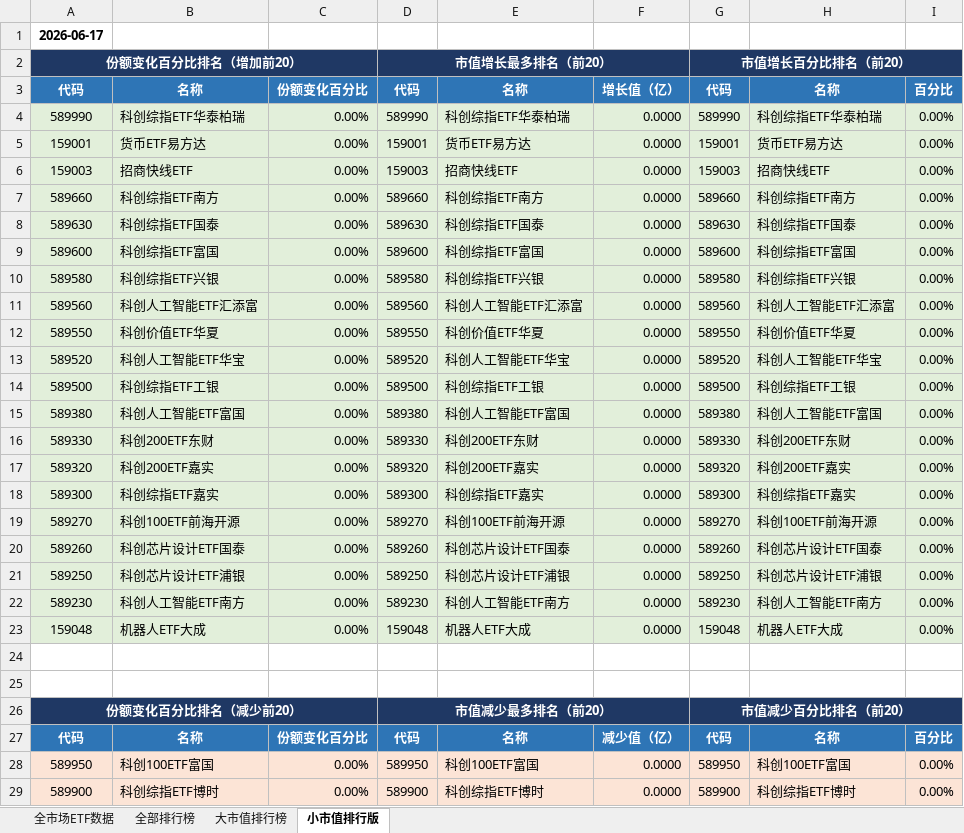
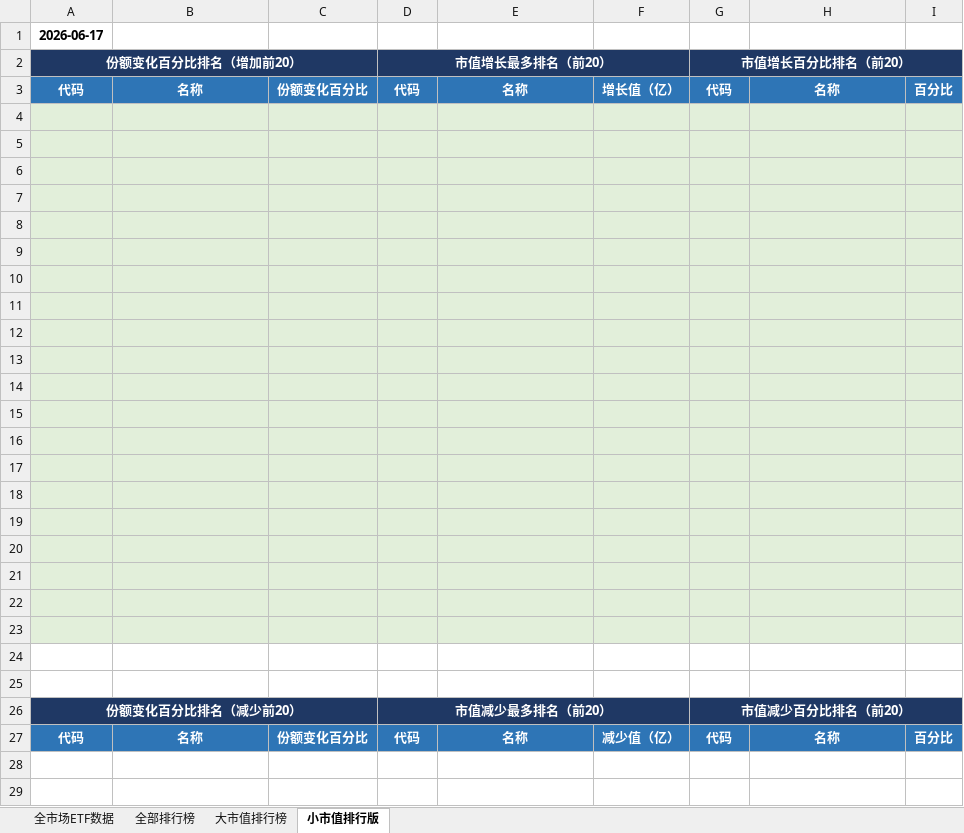
Before and after one commit to dagoushi003/dagoushi003.github.io, an Excel workbook: assets/posts/全市场数据分析表02.xlsx, sheet 小市值排行版, drawn as a sheet; only a part is shown; values as stored, in another font and other column widths than the file's, no borders; the diff covers the shown part only; the diff names each change by its address in the sheet, - before the commit and + after, or states it on an @@ line.

```diff
--- a/assets/posts/全市场数据分析表02.xlsx (sheet 小市值排行版)
+++ b/assets/posts/全市场数据分析表02.xlsx (sheet 小市值排行版)
-row 4: 589990 | 科创综指ETF华泰柏瑞 | 0.00% | 589990 | 科创综指ETF华泰柏瑞 | 0.0000 | 589990 | 科创综指ETF华泰柏瑞 | 0.00%
+row 4: (empty)
-row 5: 159001 | 货币ETF易方达 | 0.00% | 159001 | 货币ETF易方达 | 0.0000 | 159001 | 货币ETF易方达 | 0.00%
+row 5: (empty)
-row 6: 159003 | 招商快线ETF | 0.00% | 159003 | 招商快线ETF | 0.0000 | 159003 | 招商快线ETF | 0.00%
+row 6: (empty)
-row 7: 589660 | 科创综指ETF南方 | 0.00% | 589660 | 科创综指ETF南方 | 0.0000 | 589660 | 科创综指ETF南方 | 0.00%
+row 7: (empty)
-row 8: 589630 | 科创综指ETF国泰 | 0.00% | 589630 | 科创综指ETF国泰 | 0.0000 | 589630 | 科创综指ETF国泰 | 0.00%
+row 8: (empty)
-row 9: 589600 | 科创综指ETF富国 | 0.00% | 589600 | 科创综指ETF富国 | 0.0000 | 589600 | 科创综指ETF富国 | 0.00%
+row 9: (empty)
-row 10: 589580 | 科创综指ETF兴银 | 0.00% | 589580 | 科创综指ETF兴银 | 0.0000 | 589580 | 科创综指ETF兴银 | 0.00%
+row 10: (empty)
-row 11: 589560 | 科创人工智能ETF汇添富 | 0.00% | 589560 | 科创人工智能ETF汇添富 | 0.0000 | 589560 | 科创人工智能ETF汇添富 | 0.00%
+row 11: (empty)
-row 12: 589550 | 科创价值ETF华夏 | 0.00% | 589550 | 科创价值ETF华夏 | 0.0000 | 589550 | 科创价值ETF华夏 | 0.00%
+row 12: (empty)
-row 13: 589520 | 科创人工智能ETF华宝 | 0.00% | 589520 | 科创人工智能ETF华宝 | 0.0000 | 589520 | 科创人工智能ETF华宝 | 0.00%
+row 13: (empty)
-row 14: 589500 | 科创综指ETF工银 | 0.00% | 589500 | 科创综指ETF工银 | 0.0000 | 589500 | 科创综指ETF工银 | 0.00%
+row 14: (empty)
-row 15: 589380 | 科创人工智能ETF富国 | 0.00% | 589380 | 科创人工智能ETF富国 | 0.0000 | 589380 | 科创人工智能ETF富国 | 0.00%
+row 15: (empty)
-row 16: 589330 | 科创200ETF东财 | 0.00% | 589330 | 科创200ETF东财 | 0.0000 | 589330 | 科创200ETF东财 | 0.00%
+row 16: (empty)
-row 17: 589320 | 科创200ETF嘉实 | 0.00% | 589320 | 科创200ETF嘉实 | 0.0000 | 589320 | 科创200ETF嘉实 | 0.00%
+row 17: (empty)
-row 18: 589300 | 科创综指ETF嘉实 | 0.00% | 589300 | 科创综指ETF嘉实 | 0.0000 | 589300 | 科创综指ETF嘉实 | 0.00%
+row 18: (empty)
-row 19: 589270 | 科创100ETF前海开源 | 0.00% | 589270 | 科创100ETF前海开源 | 0.0000 | 589270 | 科创100ETF前海开源 | 0.00%
+row 19: (empty)
-row 20: 589260 | 科创芯片设计ETF国泰 | 0.00% | 589260 | 科创芯片设计ETF国泰 | 0.0000 | 589260 | 科创芯片设计ETF国泰 | 0.00%
+row 20: (empty)
-row 21: 589250 | 科创芯片设计ETF浦银 | 0.00% | 589250 | 科创芯片设计ETF浦银 | 0.0000 | 589250 | 科创芯片设计ETF浦银 | 0.00%
+row 21: (empty)
-row 22: 589230 | 科创人工智能ETF南方 | 0.00% | 589230 | 科创人工智能ETF南方 | 0.0000 | 589230 | 科创人工智能ETF南方 | 0.00%
+row 22: (empty)
-row 23: 159048 | 机器人ETF大成 | 0.00% | 159048 | 机器人ETF大成 | 0.0000 | 159048 | 机器人ETF大成 | 0.00%
+row 23: (empty)
-row 28: 589950 | 科创100ETF富国 | 0.00% | 589950 | 科创100ETF富国 | 0.0000 | 589950 | 科创100ETF富国 | 0.00%
-row 29: 589900 | 科创综指ETF博时 | 0.00% | 589900 | 科创综指ETF博时 | 0.0000 | 589900 | 科创综指ETF博时 | 0.00%
```
Also changed, not shown: 18 removed rows elsewhere in this sheet, sheet 全市场ETF数据, sheet 全部排行榜, sheet 大市值排行榜.
